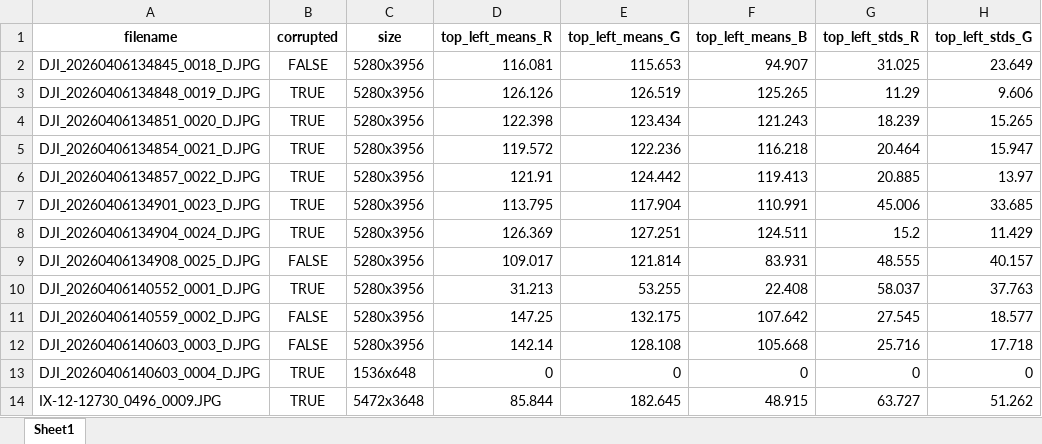
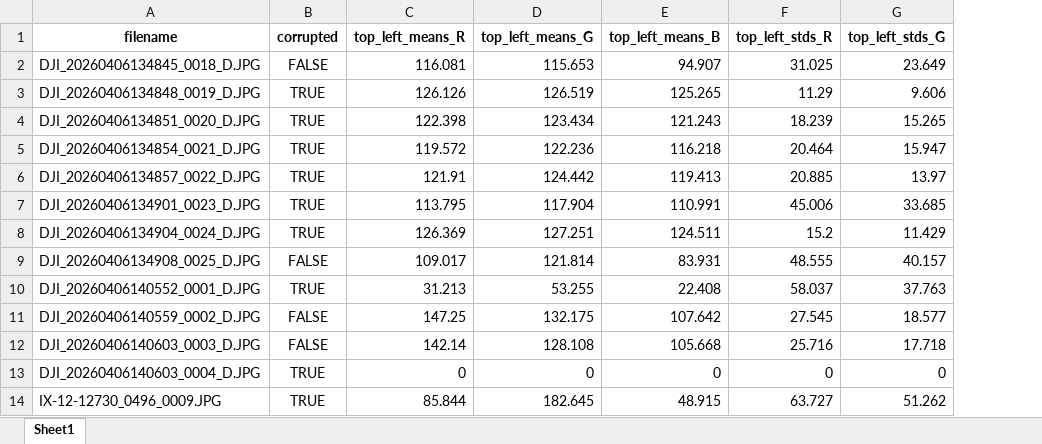
Before and after one commit to MartinelliNTZ/TESTE_FOTO-BUGADA, an Excel workbook: photo_analyzer/analysis_report.xlsx, sheet Sheet1, drawn as a sheet; only a part is shown; values as stored, in another font and other column widths than the file's, no borders; the diff names each change by its address in the sheet, - before the commit and + after, or states it on an @@ line.

```diff
--- a/photo_analyzer/analysis_report.xlsx (sheet Sheet1)
+++ b/photo_analyzer/analysis_report.xlsx (sheet Sheet1)
-column C (size), rows 2-14: 5280x3956 | 5280x3956 | 5280x3956 | 5280x3956 | 5280x3956 | 5280x3956 | 5280x3956 | 5280x3956 | 5280x3956 | 5280x3956 | 5280x3956 | 1536x648 | 5472x3648
```
Also changed, not shown: 3 other files.
